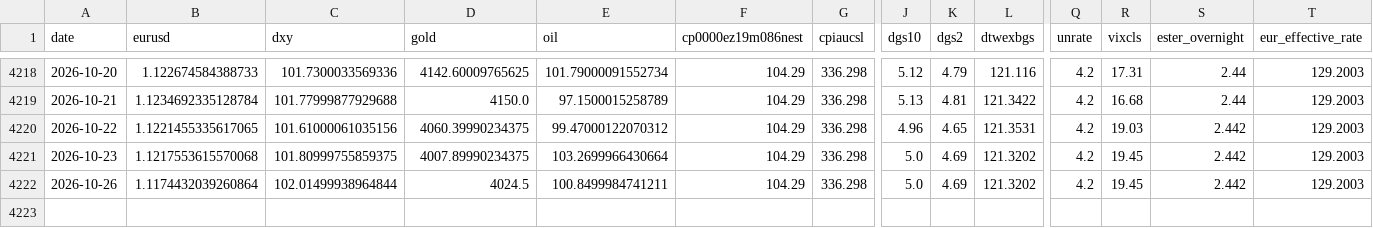
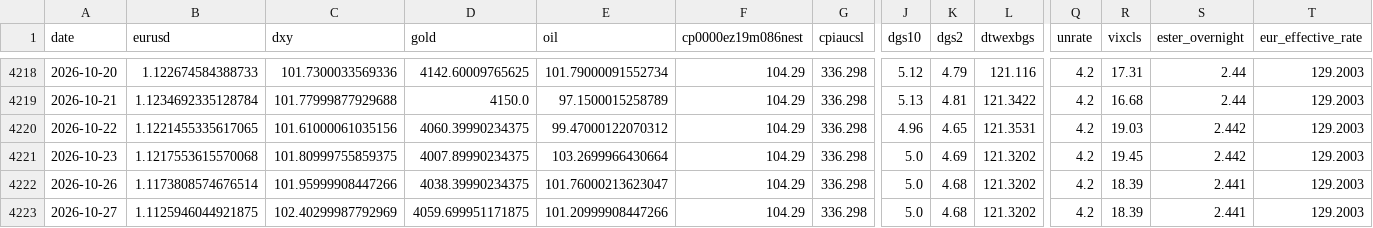
Before and after one commit to GCS230476/Final-Project-2, a CSV file: data/interim/fx_master_dataset.csv, drawn as a sheet; only a part is shown, gaps mark what is left out; rows hold the shown columns only; the diff names each change by its address in the sheet, - before the commit and + after, or states it on an @@ line.

Commit message:
Auto data update

```diff
--- a/data/interim/fx_master_dataset.csv
+++ b/data/interim/fx_master_dataset.csv
-B4222 (eurusd): 1.1174432039260864
+B4222 (eurusd): 1.1173808574676514
-C4222 (dxy): 102.01499938964844
+C4222 (dxy): 101.95999908447266
-D4222 (gold): 4024.5
+D4222 (gold): 4038.39990234375
-E4222 (oil): 100.8499984741211
+E4222 (oil): 101.76000213623047
-K4222 (dgs2): 4.69
+K4222 (dgs2): 4.68
-R4222 (vixcls): 19.45
+R4222 (vixcls): 18.39
-S4222 (ester_overnight): 2.442
+S4222 (ester_overnight): 2.441
+row 4223: 2026-10-27 | 1.1125946044921875 | 102.40299987792969 | 4059.699951171875 | 101.20999908447266 | 104.29 | 336.298 | 5.0 | 4.68 | 121.3202 | 4.2 | 18.39 | 2.441 | 129.2003
```
Also changed, not shown: 1 other file.
